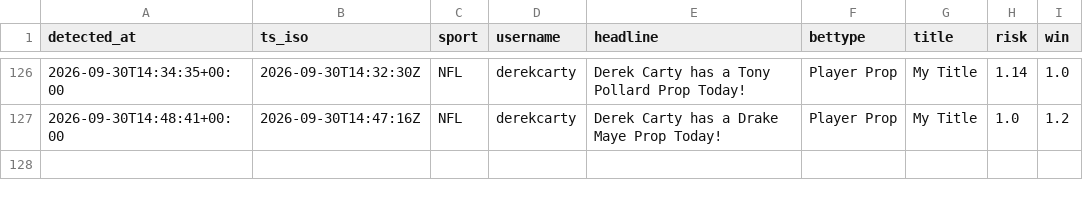
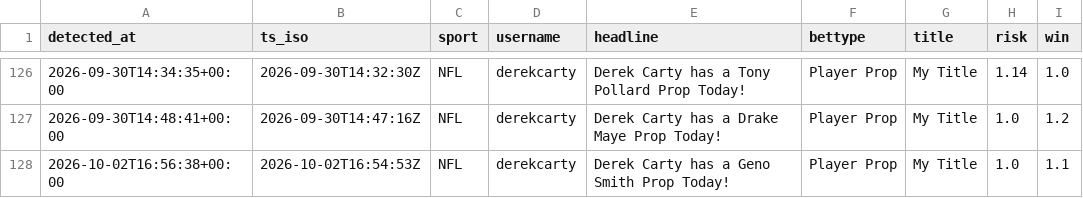
Before and after one commit to michaelherry123-byte/carty-radar, a CSV file: data/picks_log.csv, drawn as a sheet; only a part is shown, gaps mark what is left out.

```diff
--- a/data/picks_log.csv
+++ b/data/picks_log.csv
@@ -127 +127,2 @@ detected_at,ts_iso,sport,username,headline,bettype,title,risk,win
 "2026-09-30T14:48:41+00:00","2026-09-30T14:47:16Z","NFL","derekcarty","Derek Carty has a Drake Maye Prop Today!","Player Prop","My Title","1.0","1.2"
+"2026-10-02T16:56:38+00:00","2026-10-02T16:54:53Z","NFL","derekcarty","Derek Carty has a Geno Smith Prop Today!","Player Prop","My Title","1.0","1.1"
```
Also changed, not shown: 1 other file.
